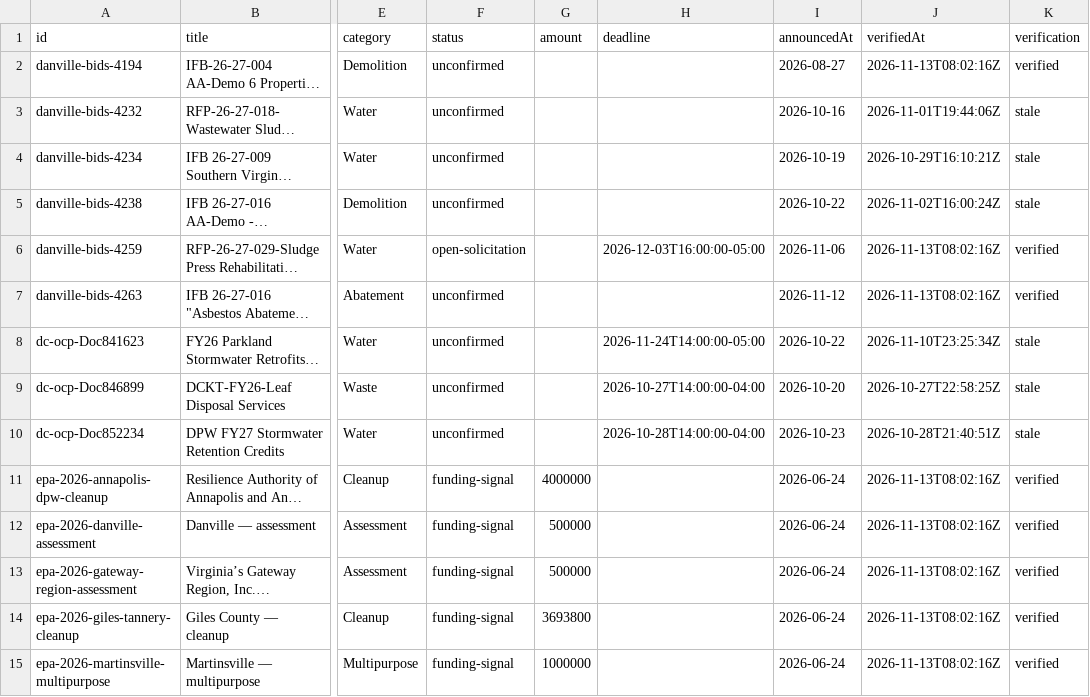
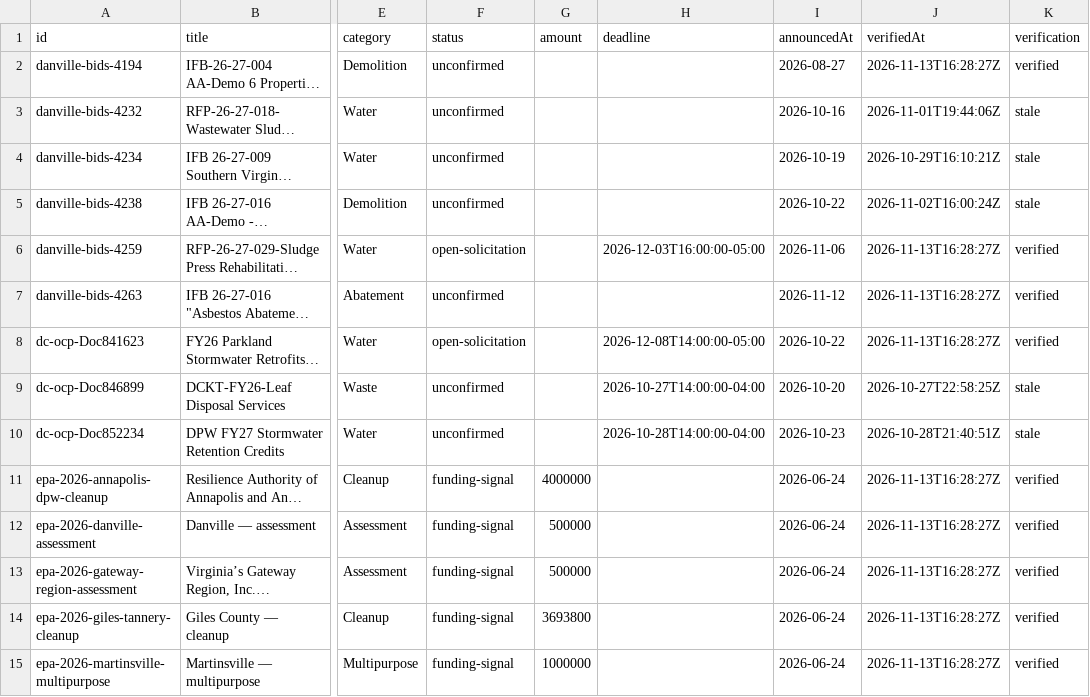
Before and after one commit to tzj410/CleanupSignal, a CSV file: public/reports/signals.csv, drawn as a sheet; only a part is shown, gaps mark what is left out; long unchanged cells end in …; the diff covers the shown part only; the diff names each change by its address in the sheet, - before the commit and + after, or states it on an @@ line.

Commit message:
Refresh verified source checks and environmental project brief

```diff
--- a/public/reports/signals.csv
+++ b/public/reports/signals.csv
-J2 (verifiedAt): 2026-11-13T08:02:16Z
+J2 (verifiedAt): 2026-11-13T16:28:27Z
-J6:J7 (verifiedAt): 2026-11-13T08:02:16Z
+J6:J7 (verifiedAt): 2026-11-13T16:28:27Z
-F8 (status): unconfirmed
+F8 (status): open-solicitation
-H8 (deadline): 2026-11-24T14:00:00-05:00
+H8 (deadline): 2026-12-08T14:00:00-05:00
-J8 (verifiedAt): 2026-11-10T23:25:34Z
+J8 (verifiedAt): 2026-11-13T16:28:27Z
-K8 (verification): stale
+K8 (verification): verified
-J11:J15 (verifiedAt): 2026-11-13T08:02:16Z
+J11:J15 (verifiedAt): 2026-11-13T16:28:27Z
```
Also changed, not shown: 13 edited cells elsewhere in this file, 4 other files.
